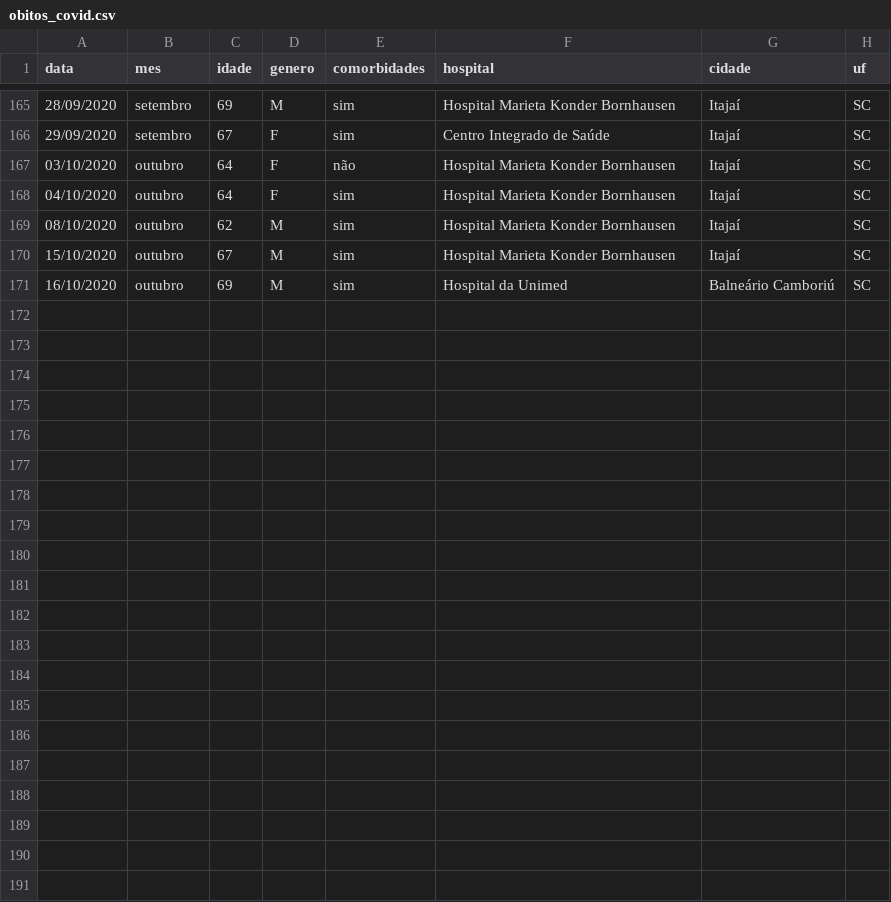
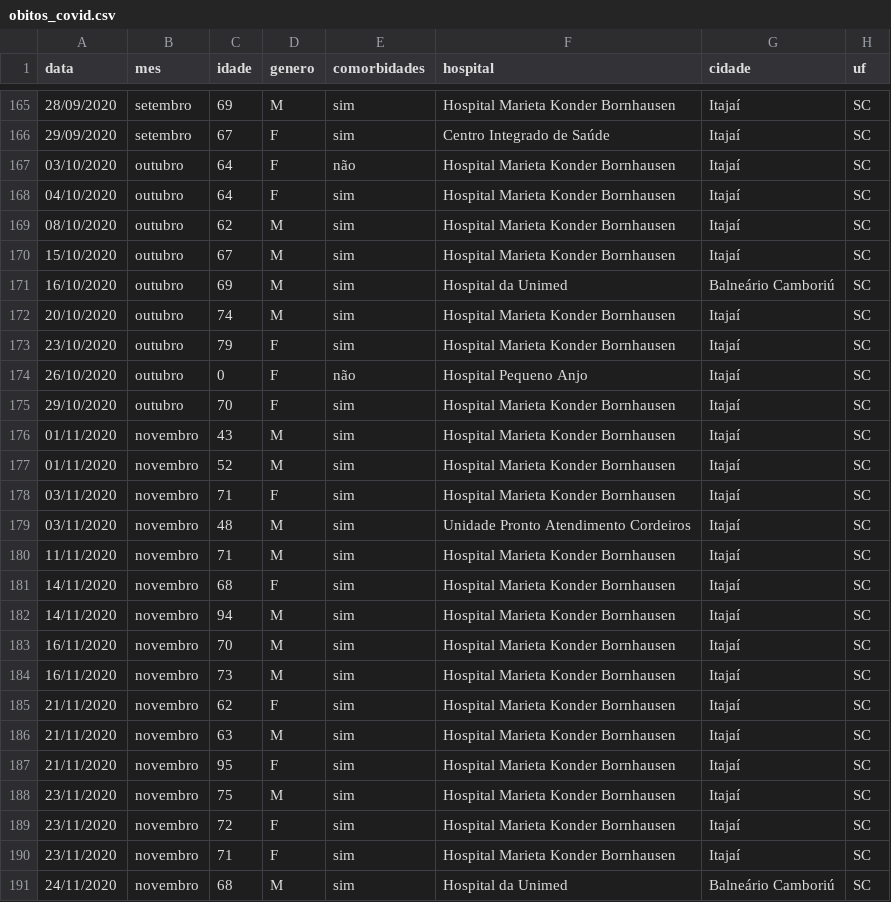
Before and after one commit to ingoramos/dashboardItj, a CSV file: obitos_covid.csv, drawn as a sheet; only a part is shown, gaps mark what is left out; the diff names each change by its address in the sheet, - before the commit and + after, or states it on an @@ line.

```diff
--- a/obitos_covid.csv
+++ b/obitos_covid.csv
+row 172: 20/10/2020 | outubro | 74 | M | sim | Hospital Marieta Konder Bornhausen | Itajaí | SC
+row 173: 23/10/2020 | outubro | 79 | F | sim | Hospital Marieta Konder Bornhausen | Itajaí | SC
+row 174: 26/10/2020 | outubro | 0 | F | não | Hospital Pequeno Anjo | Itajaí | SC
+row 175: 29/10/2020 | outubro | 70 | F | sim | Hospital Marieta Konder Bornhausen | Itajaí | SC
+row 176: 01/11/2020 | novembro | 43 | M | sim | Hospital Marieta Konder Bornhausen | Itajaí | SC
+row 177: 01/11/2020 | novembro | 52 | M | sim | Hospital Marieta Konder Bornhausen | Itajaí | SC
+row 178: 03/11/2020 | novembro | 71 | F | sim | Hospital Marieta Konder Bornhausen | Itajaí | SC
+row 179: 03/11/2020 | novembro | 48 | M | sim | Unidade Pronto Atendimento Cordeiros | Itajaí | SC
+row 180: 11/11/2020 | novembro | 71 | M | sim | Hospital Marieta Konder Bornhausen | Itajaí | SC
+row 181: 14/11/2020 | novembro | 68 | F | sim | Hospital Marieta Konder Bornhausen | Itajaí | SC
+row 182: 14/11/2020 | novembro | 94 | M | sim | Hospital Marieta Konder Bornhausen | Itajaí | SC
+row 183: 16/11/2020 | novembro | 70 | M | sim | Hospital Marieta Konder Bornhausen | Itajaí | SC
+row 184: 16/11/2020 | novembro | 73 | M | sim | Hospital Marieta Konder Bornhausen | Itajaí | SC
+row 185: 21/11/2020 | novembro | 62 | F | sim | Hospital Marieta Konder Bornhausen | Itajaí | SC
+row 186: 21/11/2020 | novembro | 63 | M | sim | Hospital Marieta Konder Bornhausen | Itajaí | SC
+row 187: 21/11/2020 | novembro | 95 | F | sim | Hospital Marieta Konder Bornhausen | Itajaí | SC
+row 188: 23/11/2020 | novembro | 75 | M | sim | Hospital Marieta Konder Bornhausen | Itajaí | SC
+row 189: 23/11/2020 | novembro | 72 | F | sim | Hospital Marieta Konder Bornhausen | Itajaí | SC
+row 190: 23/11/2020 | novembro | 71 | F | sim | Hospital Marieta Konder Bornhausen | Itajaí | SC
+row 191: 24/11/2020 | novembro | 68 | M | sim | Hospital da Unimed | Balneário Camboriú | SC
```
Also changed, not shown: covid_Itajai.csv, covid_bairros.csv, 1 other file.
